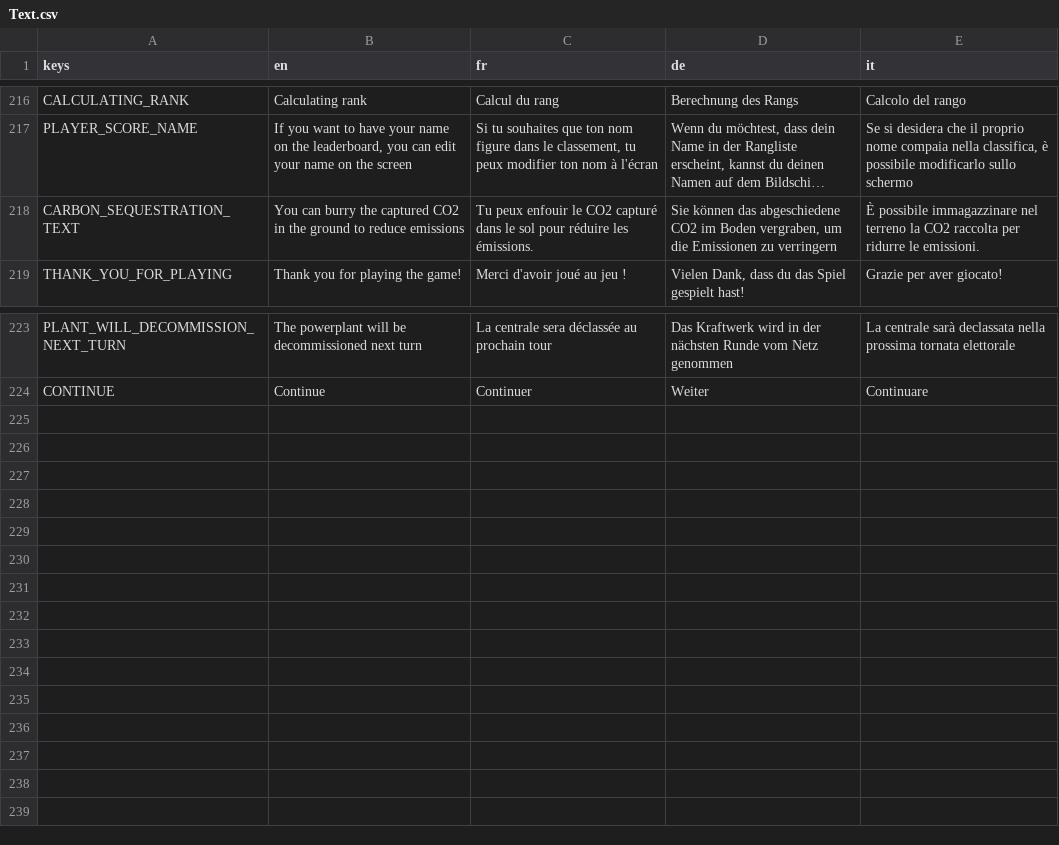
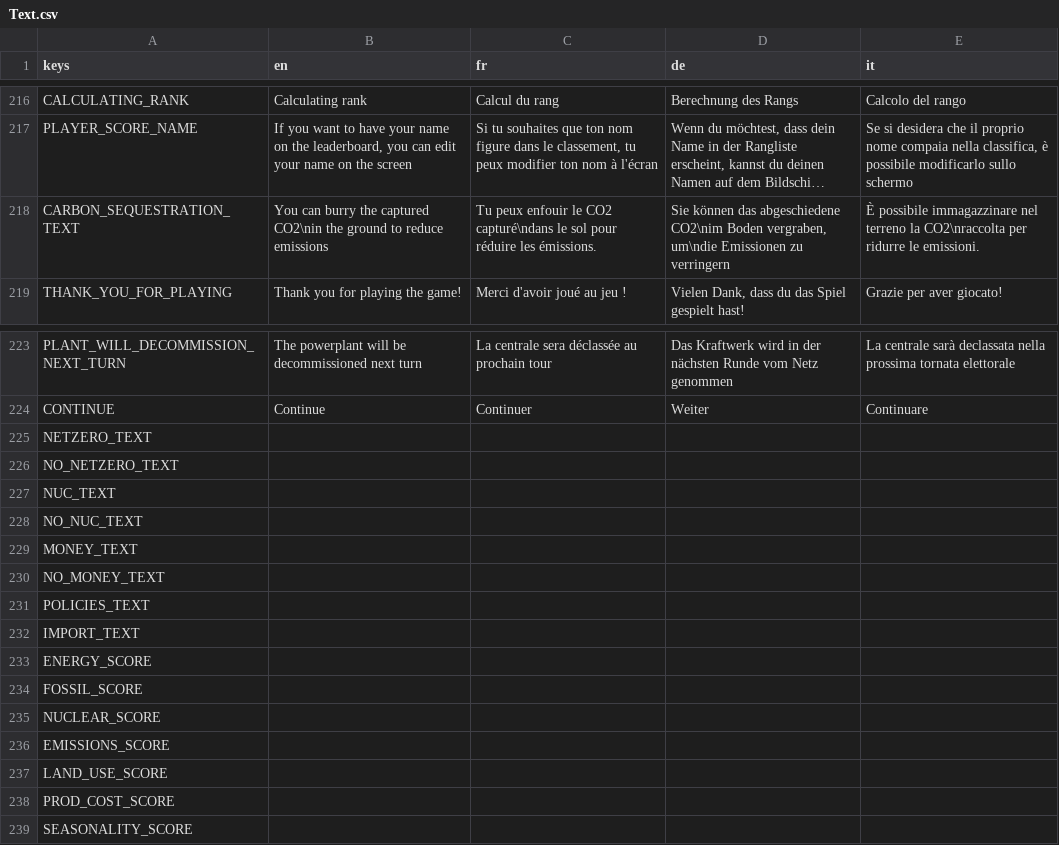
Before and after one commit to usi-sweet-sure/EnsuredEnergy_GDScript, a CSV file: Text.csv, drawn as a sheet; only a part is shown, gaps mark what is left out; long unchanged cells end in …; the diff names each change by its address in the sheet, - before the commit and + after, or states it on an @@ line.

```diff
--- a/Text.csv
+++ b/Text.csv
-B218 (en): …the captured CO2 in the ground…
+B218 (en): …the captured CO2\nin the ground…
-C218 (fr): …le CO2 capturé dans le sol…
+C218 (fr): …le CO2 capturé\ndans le sol…
-D218 (de): …das abgeschiedene CO2 im Boden vergraben, um die Emissionen zu…
+D218 (de): …das abgeschiedene CO2\nim Boden vergraben, um\ndie Emissionen zu…
-E218 (it): …terreno la CO2 raccolta per ridurre…
+E218 (it): …terreno la CO2\nraccolta per ridurre…
+row 225: NETZERO_TEXT
+row 226: NO_NETZERO_TEXT
+row 227: NUC_TEXT
+row 228: NO_NUC_TEXT
+row 229: MONEY_TEXT
+row 230: NO_MONEY_TEXT
+row 231: POLICIES_TEXT
+row 232: IMPORT_TEXT
+row 233: ENERGY_SCORE
+row 234: FOSSIL_SCORE
+row 235: NUCLEAR_SCORE
+row 236: EMISSIONS_SCORE
+row 237: LAND_USE_SCORE
+row 238: PROD_COST_SCORE
+row 239: SEASONALITY_SCORE
```
Also changed, not shown: 9 other files.
